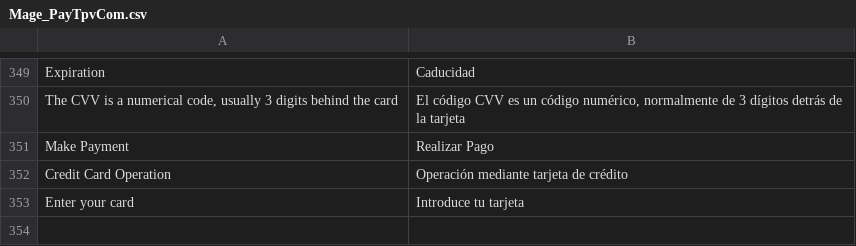
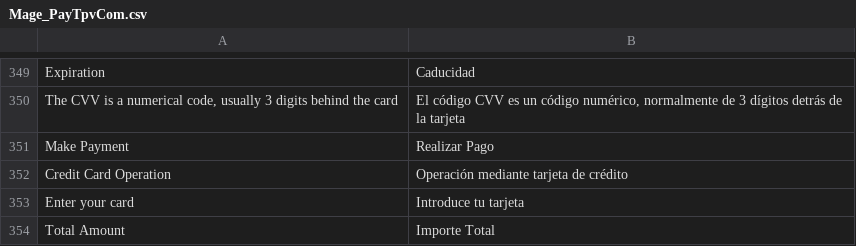
Before and after one commit to PAYCOMET/magento, a CSV file: app/locale/es_ES/Mage_PayTpvCom.csv, drawn as a sheet; only a part is shown, gaps mark what is left out.

```diff
--- a/app/locale/es_ES/Mage_PayTpvCom.csv
+++ b/app/locale/es_ES/Mage_PayTpvCom.csv
@@ -353 +353,2 @@ Credit Card Operation,Operación mediante tarjeta de crédito
 Enter your card,Introduce tu tarjeta
+Total Amount,Importe Total
```
Also changed, not shown: app/locale/en_US/Mage_PayTpvCom.csv, 5 other files.
